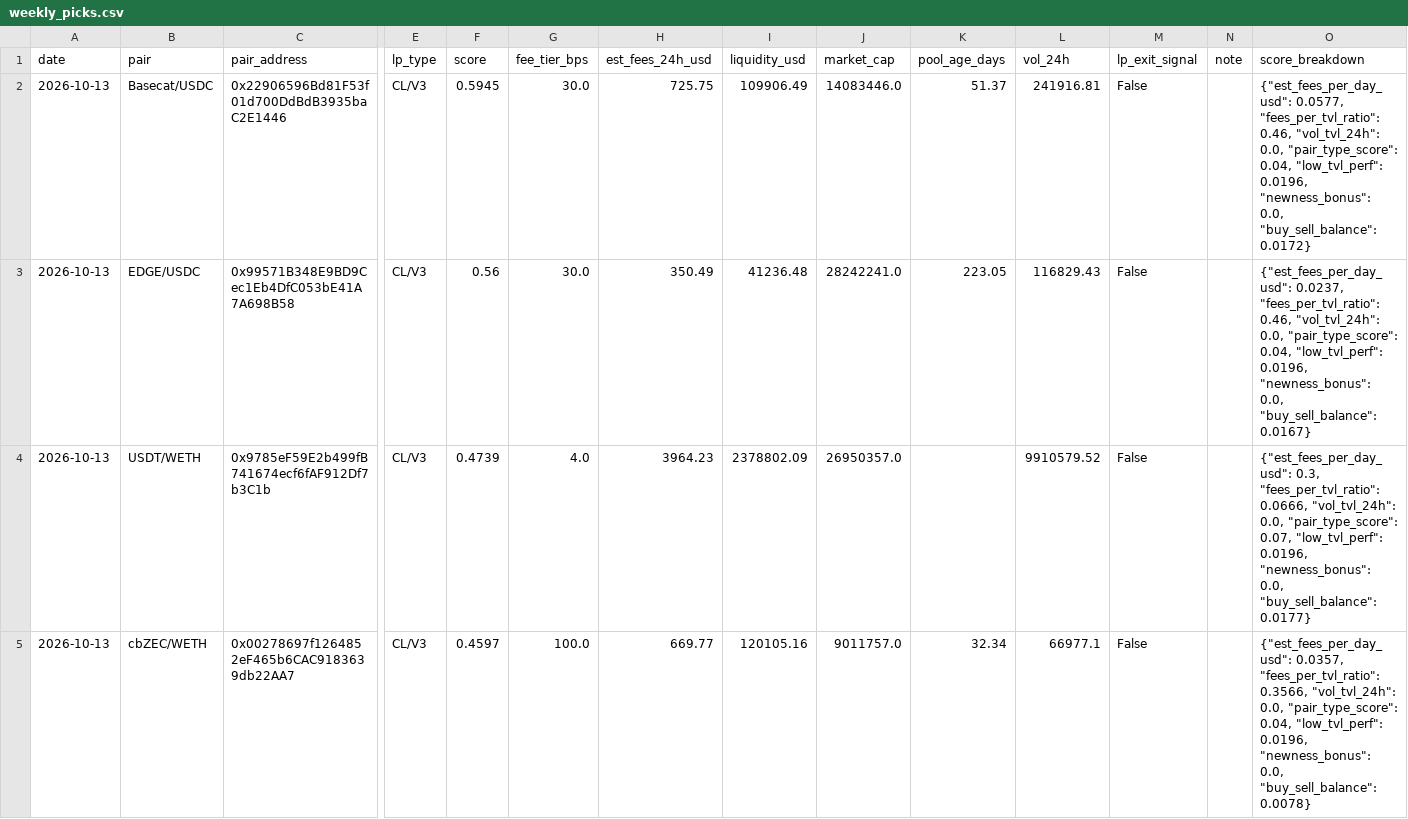
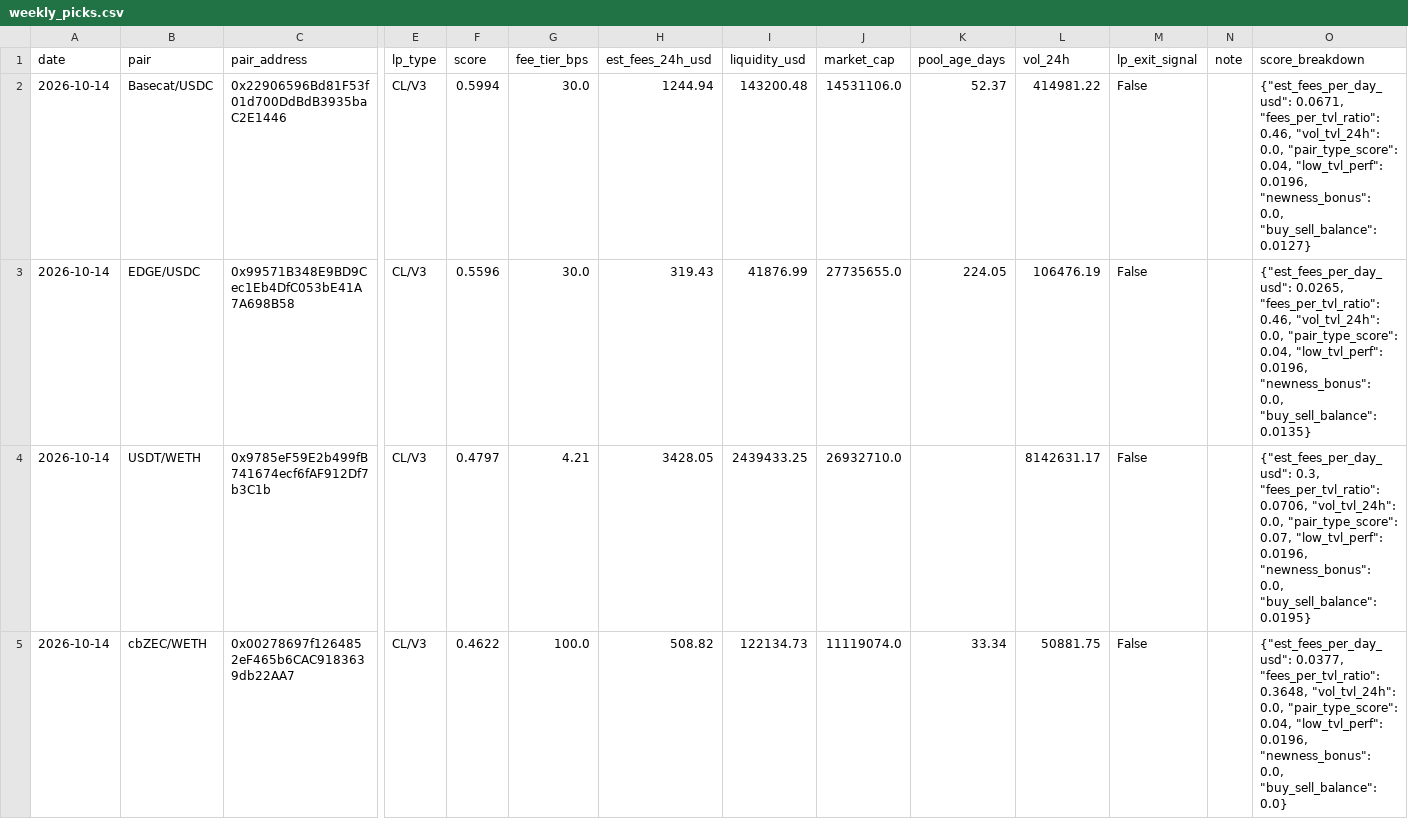
Before and after one commit to RichJamo/hydrex-lp-selection, a CSV file: data/weekly_picks.csv, drawn as a sheet; only a part is shown, gaps mark what is left out; the diff names each change by its address in the sheet, - before the commit and + after, or states it on an @@ line.

```diff
--- a/data/weekly_picks.csv
+++ b/data/weekly_picks.csv
-A2:A5 (date): 2026-10-13
+A2:A5 (date): 2026-10-14
-F2 (score): 0.5945
+F2 (score): 0.5994
-H2 (est_fees_24h_usd): 725.75
+H2 (est_fees_24h_usd): 1244.94
-I2 (liquidity_usd): 109906.49
+I2 (liquidity_usd): 143200.48
-J2 (market_cap): 14083446.0
+J2 (market_cap): 14531106.0
-K2 (pool_age_days): 51.37
+K2 (pool_age_days): 52.37
-L2 (vol_24h): 241916.81
+L2 (vol_24h): 414981.22
-O2 (score_breakdown): {"est_fees_per_day_usd": 0.0577, "fees_per_tvl_ratio": 0.46, "vol_tvl_24h": 0.0, "pair_type_score": 0.04, "low_tvl_perf": 0.0196, "newness_bonus": 0.0, "buy_sell_balance": 0.0172}
+O2 (score_breakdown): {"est_fees_per_day_usd": 0.0671, "fees_per_tvl_ratio": 0.46, "vol_tvl_24h": 0.0, "pair_type_score": 0.04, "low_tvl_perf": 0.0196, "newness_bonus": 0.0, "buy_sell_balance": 0.0127}
-F3 (score): 0.56
+F3 (score): 0.5596
-H3 (est_fees_24h_usd): 350.49
+H3 (est_fees_24h_usd): 319.43
-I3 (liquidity_usd): 41236.48
+I3 (liquidity_usd): 41876.99
-J3 (market_cap): 28242241.0
+J3 (market_cap): 27735655.0
-K3 (pool_age_days): 223.05
+K3 (pool_age_days): 224.05
-L3 (vol_24h): 116829.43
+L3 (vol_24h): 106476.19
-O3 (score_breakdown): {"est_fees_per_day_usd": 0.0237, "fees_per_tvl_ratio": 0.46, "vol_tvl_24h": 0.0, "pair_type_score": 0.04, "low_tvl_perf": 0.0196, "newness_bonus": 0.0, "buy_sell_balance": 0.0167}
+O3 (score_breakdown): {"est_fees_per_day_usd": 0.0265, "fees_per_tvl_ratio": 0.46, "vol_tvl_24h": 0.0, "pair_type_score": 0.04, "low_tvl_perf": 0.0196, "newness_bonus": 0.0, "buy_sell_balance": 0.0135}
-F4 (score): 0.4739
+F4 (score): 0.4797
-G4 (fee_tier_bps): 4.0
+G4 (fee_tier_bps): 4.21
-H4 (est_fees_24h_usd): 3964.23
+H4 (est_fees_24h_usd): 3428.05
-I4 (liquidity_usd): 2378802.09
+I4 (liquidity_usd): 2439433.25
-J4 (market_cap): 26950357.0
+J4 (market_cap): 26932710.0
-L4 (vol_24h): 9910579.52
+L4 (vol_24h): 8142631.17
-O4 (score_breakdown): …0.3, "fees_per_tvl_ratio": 0.0666, "vol_tvl_24h": 0.0, "pair_type_score": 0.07, "low_tvl_perf": 0.0196, "newness_bonus": 0.0, "buy_sell_balance": 0.0177}
+O4 (score_breakdown): …0.3, "fees_per_tvl_ratio": 0.0706, "vol_tvl_24h": 0.0, "pair_type_score": 0.07, "low_tvl_perf": 0.0196, "newness_bonus": 0.0, "buy_sell_balance": 0.0195}
-F5 (score): 0.4597
+F5 (score): 0.4622
-H5 (est_fees_24h_usd): 669.77
+H5 (est_fees_24h_usd): 508.82
-I5 (liquidity_usd): 120105.16
+I5 (liquidity_usd): 122134.73
-J5 (market_cap): 9011757.0
+J5 (market_cap): 11119074.0
-K5 (pool_age_days): 32.34
+K5 (pool_age_days): 33.34
-L5 (vol_24h): 66977.1
+L5 (vol_24h): 50881.75
-O5 (score_breakdown): {"est_fees_per_day_usd": 0.0357, "fees_per_tvl_ratio": 0.3566, "vol_tvl_24h": 0.0, "pair_type_score": 0.04, "low_tvl_perf": 0.0196, "newness_bonus": 0.0, "buy_sell_balance": 0.0078}
+O5 (score_breakdown): {"est_fees_per_day_usd": 0.0377, "fees_per_tvl_ratio": 0.3648, "vol_tvl_24h": 0.0, "pair_type_score": 0.04, "low_tvl_perf": 0.0196, "newness_bonus": 0.0, "buy_sell_balance": 0.0}
```
Also changed, not shown: data/candidates_enriched.csv, 2 other files.
